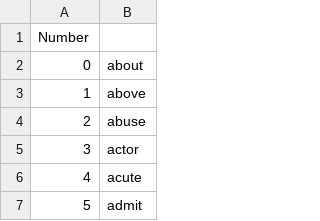
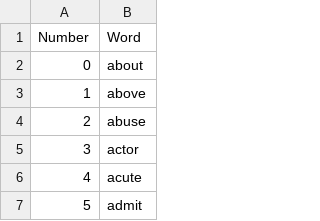
Before and after one commit to bzhao-1/WordleClone, a CSV file: backend/5_letter_words.csv, drawn as a sheet; only a part is shown.

Commit message:
get random word

```diff
--- a/backend/5_letter_words.csv
+++ b/backend/5_letter_words.csv
@@ -1,2 +1,2 @@
-Number
+Number,Word
 0,about
```
Also changed, not shown: 1 other file.
